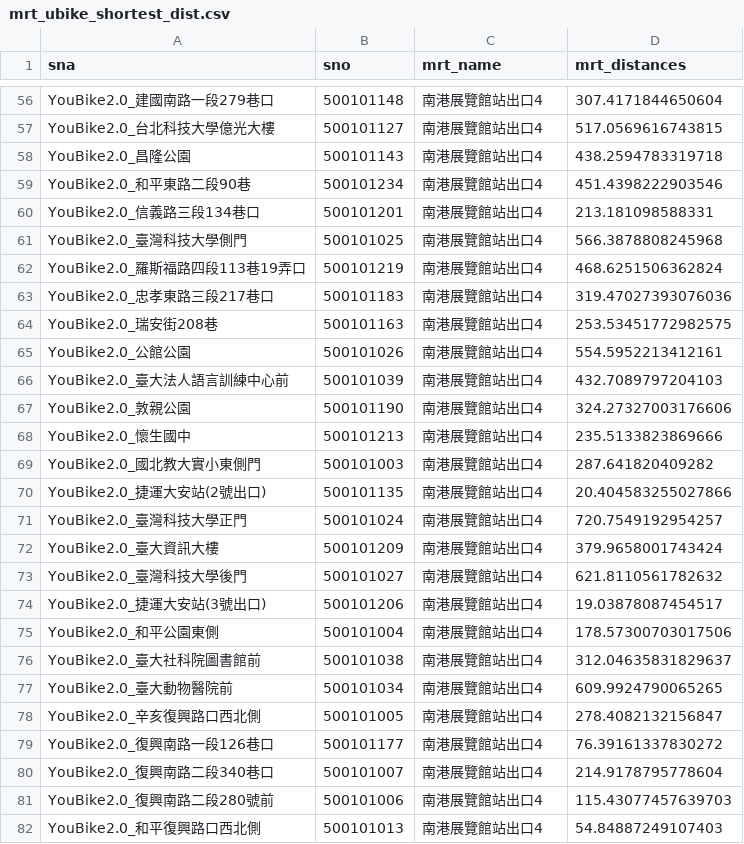
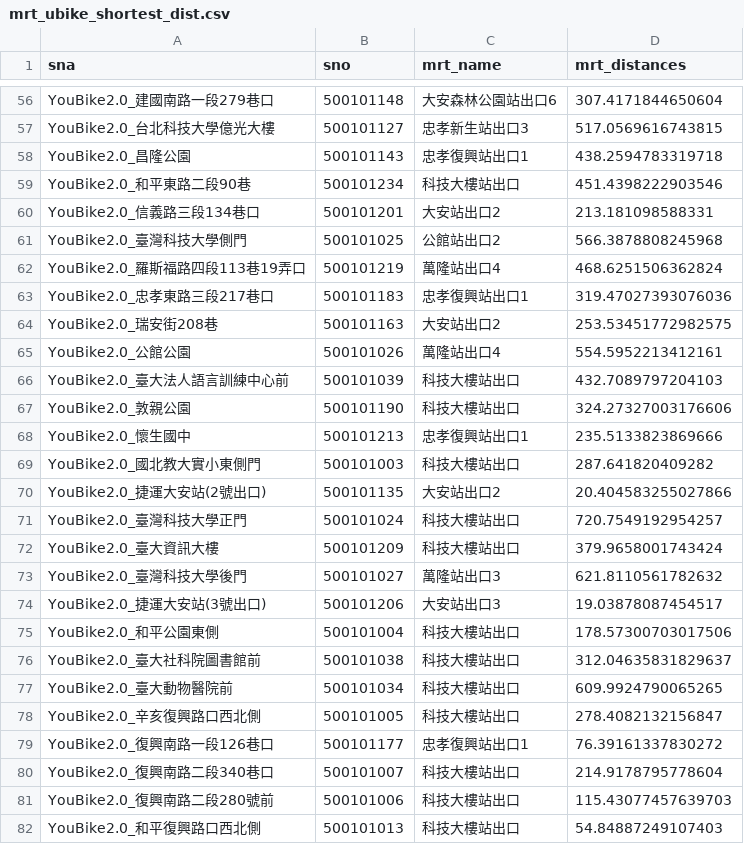
Before and after one commit to Eleven1Liu/AI-2024-Final, a CSV file: metadata/mrt_ubike_shortest_dist.csv, drawn as a sheet; only a part is shown, gaps mark what is left out; the diff covers the shown part only; the diff names each change by its address in the sheet, - before the commit and + after, or states it on an @@ line.

Commit message:
Update metadata: correct mrt_name.

```diff
--- a/metadata/mrt_ubike_shortest_dist.csv
+++ b/metadata/mrt_ubike_shortest_dist.csv
-C56 (mrt_name): 南港展覽館站出口4
+C56 (mrt_name): 大安森林公園站出口6
-C57 (mrt_name): 南港展覽館站出口4
+C57 (mrt_name): 忠孝新生站出口3
-C58 (mrt_name): 南港展覽館站出口4
+C58 (mrt_name): 忠孝復興站出口1
-C59 (mrt_name): 南港展覽館站出口4
+C59 (mrt_name): 科技大樓站出口
-C60 (mrt_name): 南港展覽館站出口4
+C60 (mrt_name): 大安站出口2
-C61 (mrt_name): 南港展覽館站出口4
+C61 (mrt_name): 公館站出口2
-C62 (mrt_name): 南港展覽館站出口4
+C62 (mrt_name): 萬隆站出口4
-C63 (mrt_name): 南港展覽館站出口4
+C63 (mrt_name): 忠孝復興站出口1
-C64 (mrt_name): 南港展覽館站出口4
+C64 (mrt_name): 大安站出口2
-C65 (mrt_name): 南港展覽館站出口4
+C65 (mrt_name): 萬隆站出口4
-C66:C67 (mrt_name): 南港展覽館站出口4
+C66:C67 (mrt_name): 科技大樓站出口
-C68 (mrt_name): 南港展覽館站出口4
+C68 (mrt_name): 忠孝復興站出口1
-C69 (mrt_name): 南港展覽館站出口4
+C69 (mrt_name): 科技大樓站出口
-C70 (mrt_name): 南港展覽館站出口4
+C70 (mrt_name): 大安站出口2
-C71:C72 (mrt_name): 南港展覽館站出口4
+C71:C72 (mrt_name): 科技大樓站出口
-C73 (mrt_name): 南港展覽館站出口4
+C73 (mrt_name): 萬隆站出口3
-C74 (mrt_name): 南港展覽館站出口4
+C74 (mrt_name): 大安站出口3
-C75:C78 (mrt_name): 南港展覽館站出口4
+C75:C78 (mrt_name): 科技大樓站出口
-C79 (mrt_name): 南港展覽館站出口4
+C79 (mrt_name): 忠孝復興站出口1
-C80:C82 (mrt_name): 南港展覽館站出口4
+C80:C82 (mrt_name): 科技大樓站出口
```
Also changed, not shown: 153 edited cells elsewhere in this file, 1 other file.
